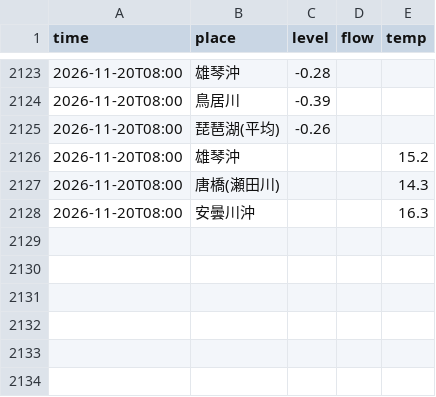
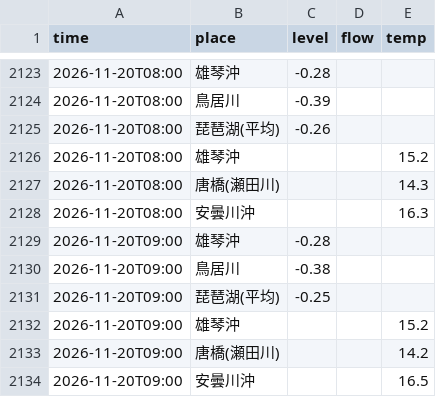
Before and after one commit to suzuhaya5666-lgtm/Biwakodate, a CSV file: data/observations.csv, drawn as a sheet; only a part is shown, gaps mark what is left out.

```diff
--- a/data/observations.csv
+++ b/data/observations.csv
@@ -2128 +2128,7 @@ time,place,level,flow,temp
 2026-11-20T08:00,安曇川沖,,,16.3
+2026-11-20T09:00,雄琴沖,-0.28,,
+2026-11-20T09:00,鳥居川,-0.38,,
+2026-11-20T09:00,琵琶湖(平均),-0.25,,
+2026-11-20T09:00,雄琴沖,,,15.2
+2026-11-20T09:00,唐橋(瀬田川),,,14.2
+2026-11-20T09:00,安曇川沖,,,16.5
```
Also changed, not shown: data/rivers.csv, 2 other files.
